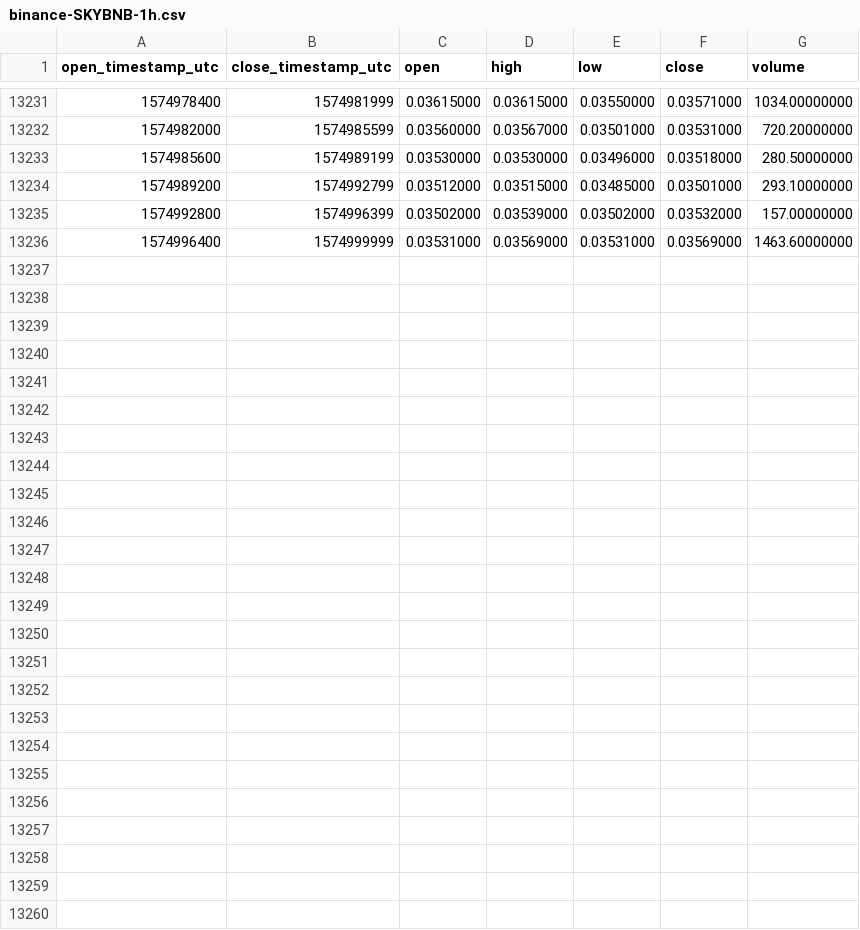
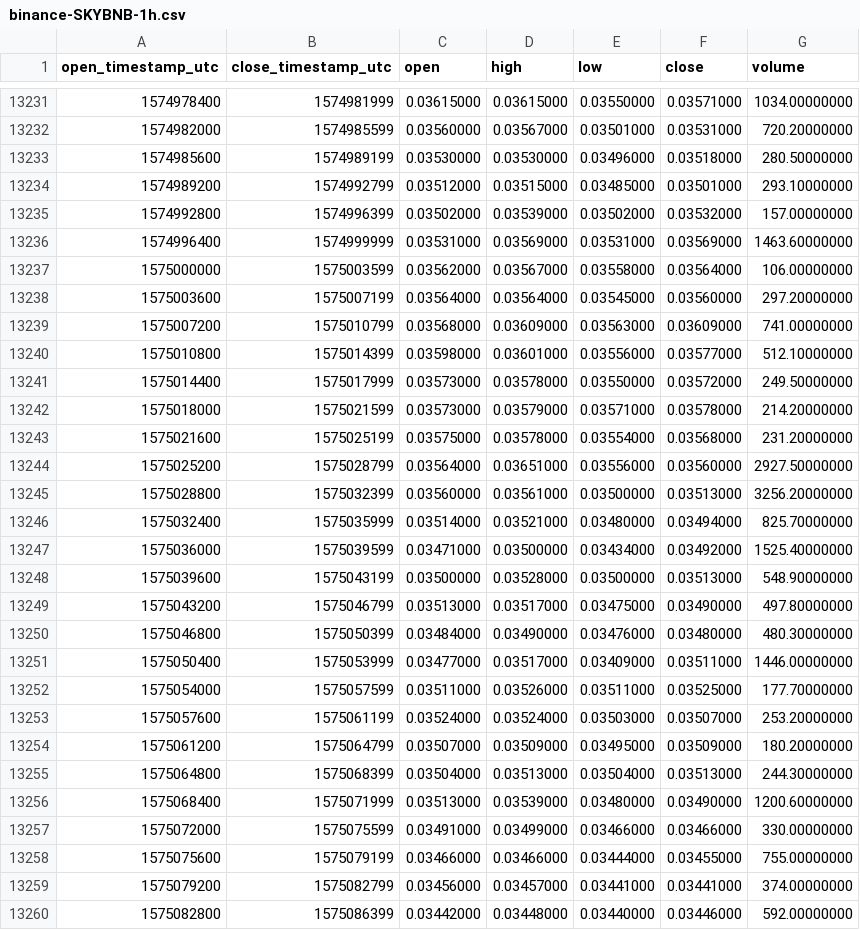
Before and after one commit to cryptobigbro/binance-SKYBNB, a CSV file: binance-SKYBNB-1h.csv, drawn as a sheet; only a part is shown, gaps mark what is left out.

Commit message:
Update OHLCV data.

```diff
--- a/binance-SKYBNB-1h.csv
+++ b/binance-SKYBNB-1h.csv
@@ -13236 +13236,25 @@ open_timestamp_utc,close_timestamp_utc,open,high,low,close,volume
 1574996400,1574999999,0.03531000,0.03569000,0.03531000,0.03569000,1463.60000000
+1575000000,1575003599,0.03562000,0.03567000,0.03558000,0.03564000,106.00000000
+1575003600,1575007199,0.03564000,0.03564000,0.03545000,0.03560000,297.20000000
+1575007200,1575010799,0.03568000,0.03609000,0.03563000,0.03609000,741.00000000
+1575010800,1575014399,0.03598000,0.03601000,0.03556000,0.03577000,512.10000000
+1575014400,1575017999,0.03573000,0.03578000,0.03550000,0.03572000,249.50000000
+1575018000,1575021599,0.03573000,0.03579000,0.03571000,0.03578000,214.20000000
+1575021600,1575025199,0.03575000,0.03578000,0.03554000,0.03568000,231.20000000
+1575025200,1575028799,0.03564000,0.03651000,0.03556000,0.03560000,2927.50000000
+1575028800,1575032399,0.03560000,0.03561000,0.03500000,0.03513000,3256.20000000
+1575032400,1575035999,0.03514000,0.03521000,0.03480000,0.03494000,825.70000000
+1575036000,1575039599,0.03471000,0.03500000,0.03434000,0.03492000,1525.40000000
+1575039600,1575043199,0.03500000,0.03528000,0.03500000,0.03513000,548.90000000
+1575043200,1575046799,0.03513000,0.03517000,0.03475000,0.03490000,497.80000000
+1575046800,1575050399,0.03484000,0.03490000,0.03476000,0.03480000,480.30000000
+1575050400,1575053999,0.03477000,0.03517000,0.03409000,0.03511000,1446.00000000
+1575054000,1575057599,0.03511000,0.03526000,0.03511000,0.03525000,177.70000000
+1575057600,1575061199,0.03524000,0.03524000,0.03503000,0.03507000,253.20000000
+1575061200,1575064799,0.03507000,0.03509000,0.03495000,0.03509000,180.20000000
+1575064800,1575068399,0.03504000,0.03513000,0.03504000,0.03513000,244.30000000
+1575068400,1575071999,0.03513000,0.03539000,0.03480000,0.03490000,1200.60000000
+1575072000,1575075599,0.03491000,0.03499000,0.03466000,0.03466000,330.00000000
+1575075600,1575079199,0.03466000,0.03466000,0.03444000,0.03455000,755.00000000
+1575079200,1575082799,0.03456000,0.03457000,0.03441000,0.03441000,374.00000000
+1575082800,1575086399,0.03442000,0.03448000,0.03440000,0.03446000,592.00000000
```
Also changed, not shown: binance-SKYBNB-1d.csv.
